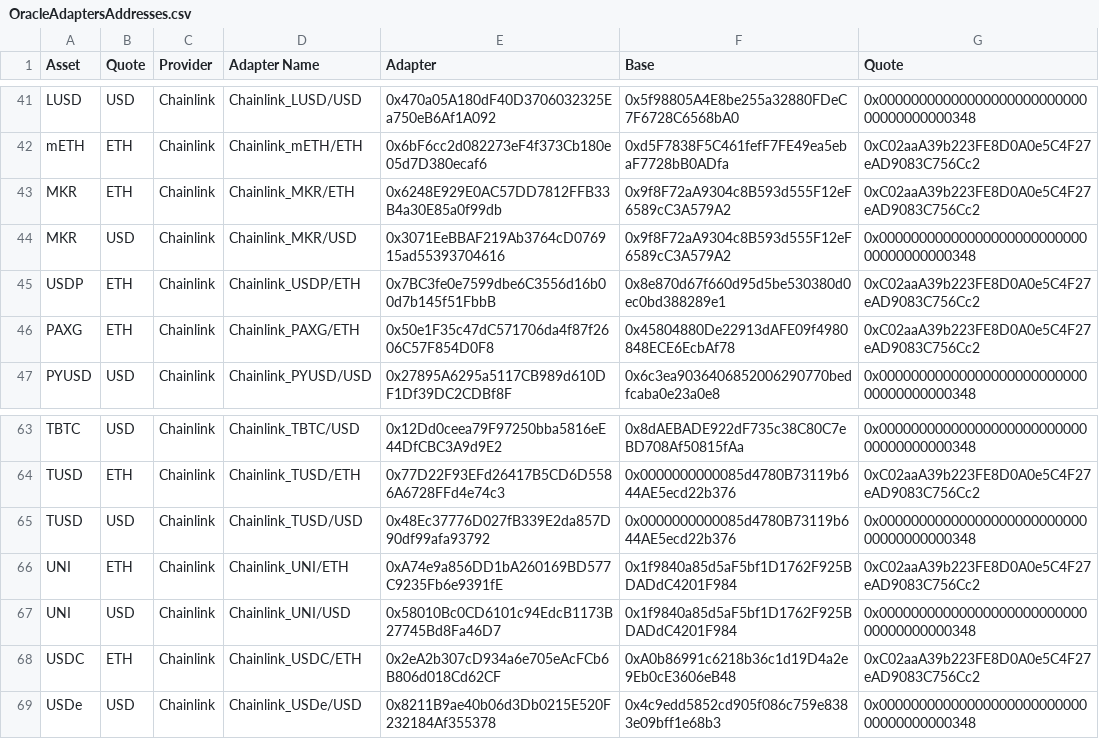
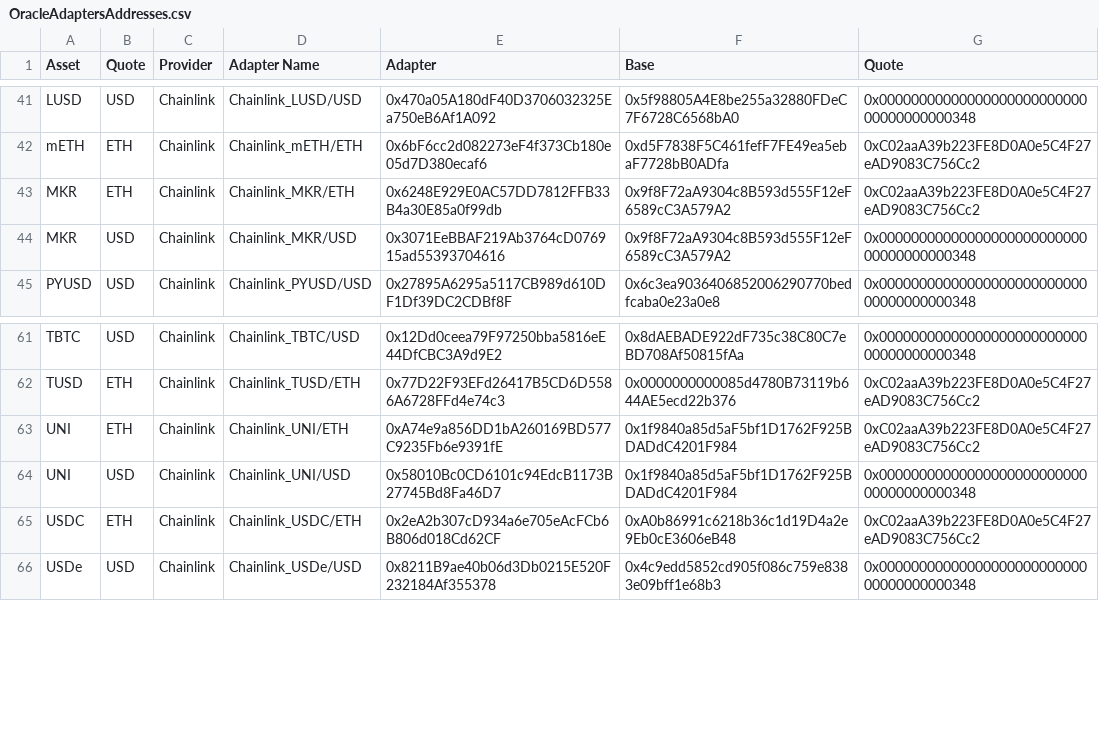
Before and after one commit to euler-xyz/euler-interfaces, a CSV file: addresses/1/OracleAdaptersAddresses.csv, drawn as a sheet; only a part is shown, gaps mark what is left out; the diff names each change by its address in the sheet, - before the commit and + after, or states it on an @@ line.

Commit message:
remove faulty chainlink adapters

```diff
--- a/addresses/1/OracleAdaptersAddresses.csv
+++ b/addresses/1/OracleAdaptersAddresses.csv
-row 45: USDP | ETH | Chainlink | Chainlink_USDP/ETH | 0x7BC3fe0e7599dbe6C3556d16b00d7b145f51FbbB | 0x8e870d67f660d95d5be530380d0ec0bd388289e1 | 0xC02aaA39b223FE8D0A0e5C4F27eAD9083C756Cc2
-row 46: PAXG | ETH | Chainlink | Chainlink_PAXG/ETH | 0x50e1F35c47dC571706da4f87f2606C57F854D0F8 | 0x45804880De22913dAFE09f4980848ECE6EcbAf78 | 0xC02aaA39b223FE8D0A0e5C4F27eAD9083C756Cc2
-row 65: TUSD | USD | Chainlink | Chainlink_TUSD/USD | 0x48Ec37776D027fB339E2da857D90df99afa93792 | 0x0000000000085d4780B73119b644AE5ecd22b376 | 0x0000000000000000000000000000000000000348
```
